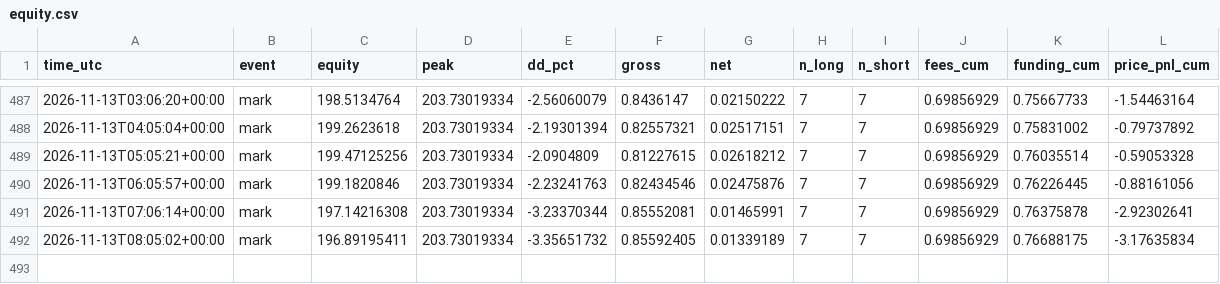
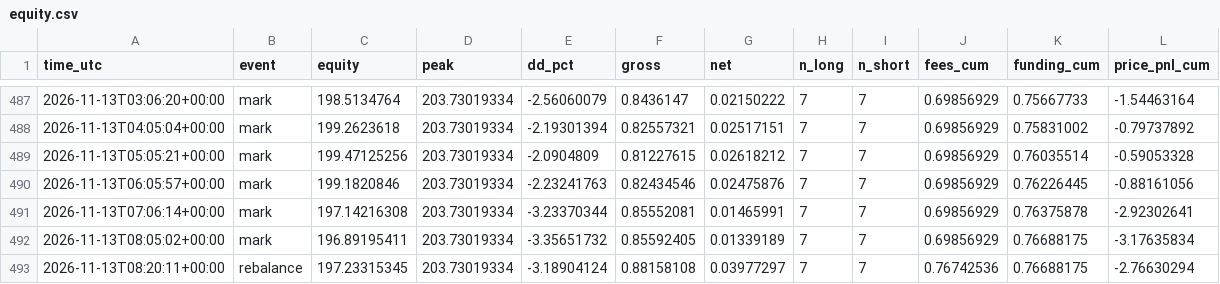
Before and after one commit to daijobudesu69/Crypto-FCL, a CSV file: state/equity.csv, drawn as a sheet; only a part is shown, gaps mark what is left out.

```diff
--- a/state/equity.csv
+++ b/state/equity.csv
@@ -492 +492,2 @@ time_utc,event,equity,peak,dd_pct,gross,net,n_long,n_short,fees_cum,funding_cum,
 2026-11-13T08:05:02+00:00,mark,196.89195411,203.73019334,-3.35651732,0.85592405,0.01339189,7,7,0.69856929,0.76688175,-3.17635834
+2026-11-13T08:20:11+00:00,rebalance,197.23315345,203.73019334,-3.18904124,0.88158108,0.03977297,7,7,0.76742536,0.76688175,-2.76630294
```
Also changed, not shown: state/orders.csv, state/runs.csv, 3 other files.
